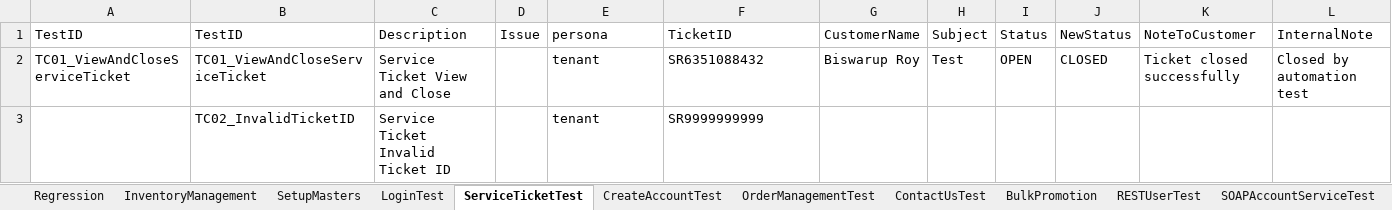
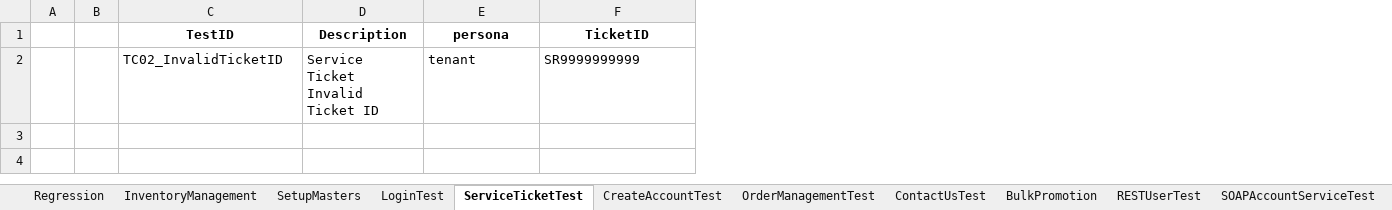
Before and after one commit to trigitaltech/nipige_qa_automation, an Excel workbook: src/resources/data/testData.xlsx, sheet ServiceTicketTest, drawn as a sheet; values as stored, in another font and other column widths than the file's, no borders; removed rows and columns are numbered as before the commit, all else as after; the diff names each change by its address in the sheet, - before the commit and + after, or states it on an @@ line.

Commit message:
Fixed service ticket errors

```diff
--- a/src/resources/data/testData.xlsx (sheet ServiceTicketTest)
+++ b/src/resources/data/testData.xlsx (sheet ServiceTicketTest)
-column A (TestID), empty
+column A, empty
+column B, empty
-column D (Issue), empty
-column G (CustomerName), empty
-column H (Subject), empty
-column I (Status), empty
-column J (NewStatus), empty
-column K (NoteToCustomer), empty
-column L (InternalNote), empty
@@ C1:D1 bold: off → on, alignment: left → center @@
@@ E1:F1 bold: off → on, alignment: left → center @@
-row 2: TC01_ViewAndCloseServiceTicket | TC01_ViewAndCloseServiceTicket | Service Ticket View and Close |  | tenant | SR6351088432 | Biswarup Roy | Test | OPEN | CLOSED | Ticket closed successfully | Closed by automation test
```
Also changed, not shown: sheet LoginTest, 5 other files.
